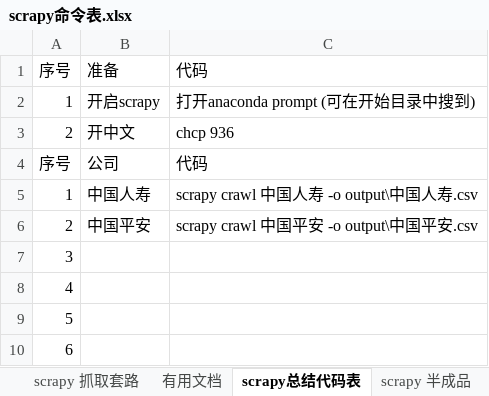
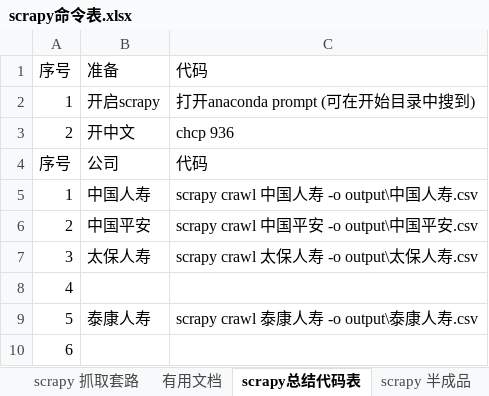
Before and after one commit to binxinz/insurance, an Excel workbook: 操作说明/scrapy命令表.xlsx, sheet scrapy总结代码表, drawn as a sheet; values as stored, in another font and other column widths than the file's, no borders; the diff names each change by its address in the sheet, - before the commit and + after, or states it on an @@ line.

```diff
--- a/操作说明/scrapy命令表.xlsx (sheet scrapy总结代码表)
+++ b/操作说明/scrapy命令表.xlsx (sheet scrapy总结代码表)
-B7: (empty)
+B7: 太保人寿
-C7: (empty)
+C7: scrapy crawl 太保人寿 -o output\太保人寿.csv
-B9: (empty)
+B9: 泰康人寿
-C9: (empty)
+C9: scrapy crawl 泰康人寿 -o output\泰康人寿.csv
```
Also changed, not shown: 5 other files.
